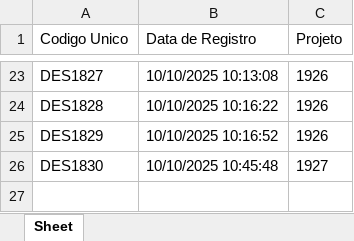
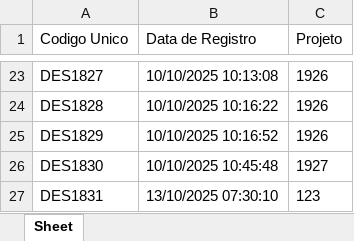
Before and after one commit to zuckalez0-oss/Gerador_DXF_Definitivo, an Excel workbook: Versao-FInal/codigo_database.xlsx, sheet Sheet, drawn as a sheet; only a part is shown, gaps mark what is left out; values as stored, in another font and other column widths than the file's, no borders; the diff names each change by its address in the sheet, - before the commit and + after, or states it on an @@ line.

```diff
--- a/Versao-FInal/codigo_database.xlsx (sheet Sheet)
+++ b/Versao-FInal/codigo_database.xlsx (sheet Sheet)
+row 27: DES1831 | 13/10/2025 07:30:10 | 123
```
Also changed, not shown: codigo_database.xlsx, 1 other file.
